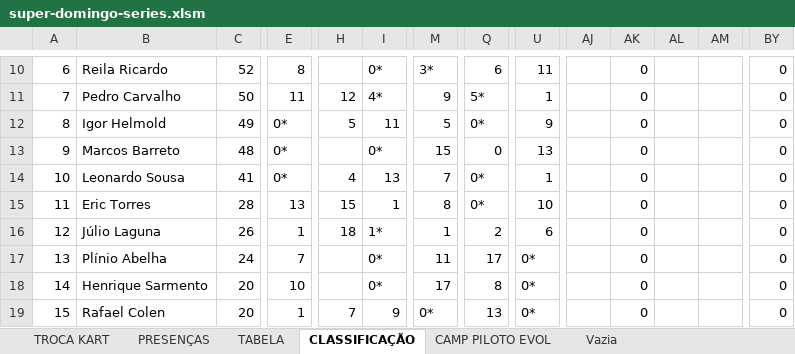
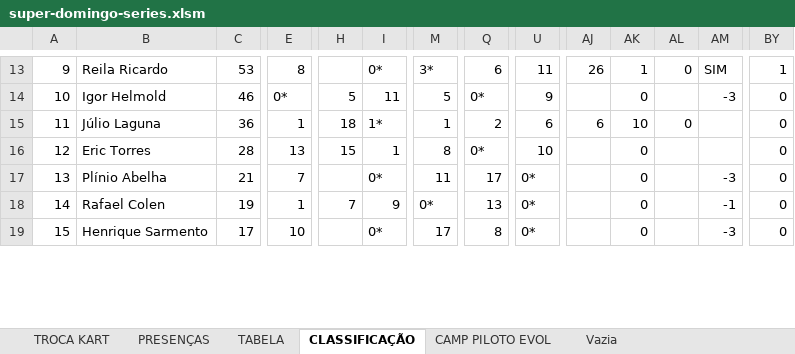
Before and after one commit to defariaaparecido/campeonatos-kart, an Excel workbook: super-domingo-series.xlsm, sheet CLASSIFICAÇÃO, drawn as a sheet; only a part is shown, gaps mark what is left out; values as stored, in another font and other column widths than the file's, no cell formats; conditional formats not drawn; removed rows and columns are numbered as before the commit, all else as after; rows hold the shown columns only; the diff covers the shown part only; the diff names each change by its address in the sheet, - before the commit and + after, or states it on an @@ line.

```diff
--- a/super-domingo-series.xlsm (sheet CLASSIFICAÇÃO)
+++ b/super-domingo-series.xlsm (sheet CLASSIFICAÇÃO)
@@ column A renumbered between rows 9 and 25 @@
-C13: 52
+C13: 53
-AJ13: (empty)
+AJ13: 26
-AK13: 0
+AK13: 1
-AL13: (empty)
+AL13: 0
-AM13: (empty)
+AM13: SIM
-BY13: 0
+BY13: 1
-row 11: 7 | Pedro Carvalho | 50 | 11 | 12 | 4* | 9 | 5* | 1 |  | 0 |  |  | 0
-C14: 49
+C14: 46
-AM14: (empty)
+AM14: -3
-B15: Marcos Barreto
+B15: Júlio Laguna
-C15: 48
+C15: 36
-E15: 0*
+E15: 1
-H15: (empty)
+H15: 18
-I15: 0*
+I15: 1*
-M15: 15
+M15: 1
-Q15: 0
+Q15: 2
-U15: 13
+U15: 6
-AJ15: (empty)
+AJ15: 6
-AK15: 0
+AK15: 10
-AL15: (empty)
+AL15: 0
-row 14: 10 | Leonardo Sousa | 41 | 0* | 4 | 13 | 7 | 0* | 1 |  | 0 |  |  | 0
-row 16: 12 | Júlio Laguna | 26 | 1 | 18 | 1* | 1 | 2 | 6 |  | 0 |  |  | 0
-C17: 24
+C17: 21
-AM17: (empty)
+AM17: -3
+row 18: 14 | Rafael Colen | 19 | 1 | 7 | 9 | 0* | 13 | 0* |  | 0 |  | -1 | 0
-C19: 20
+C19: 17
-AM19: (empty)
+AM19: -3
-row 19: 15 | Rafael Colen | 20 | 1 | 7 | 9 | 0* | 13 | 0* |  | 0 |  |  | 0
```
Also changed, not shown: 5 added rows, 2 removed rows and 107 edited cells elsewhere in this sheet, sheet CAMP PILOTO EVOL, sheet TABELA, sheet PRESENÇAS, sheet TROCA KART, cell formats, charts or pictures.
